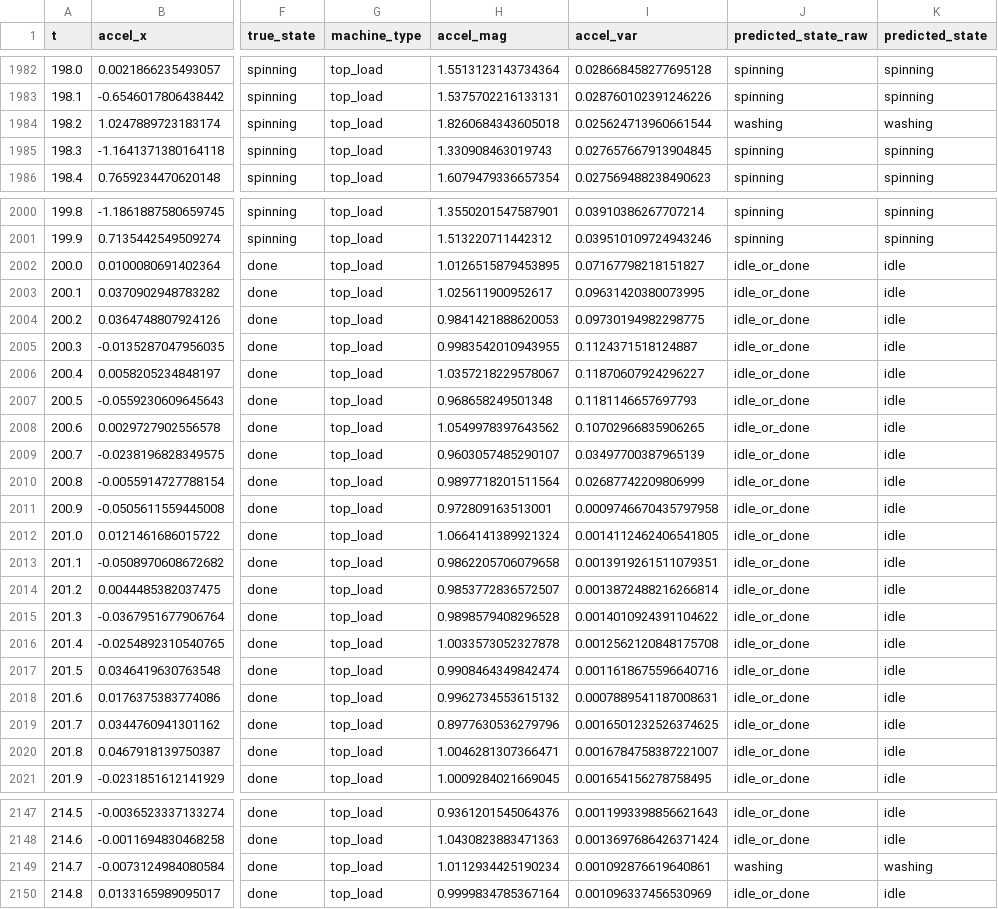
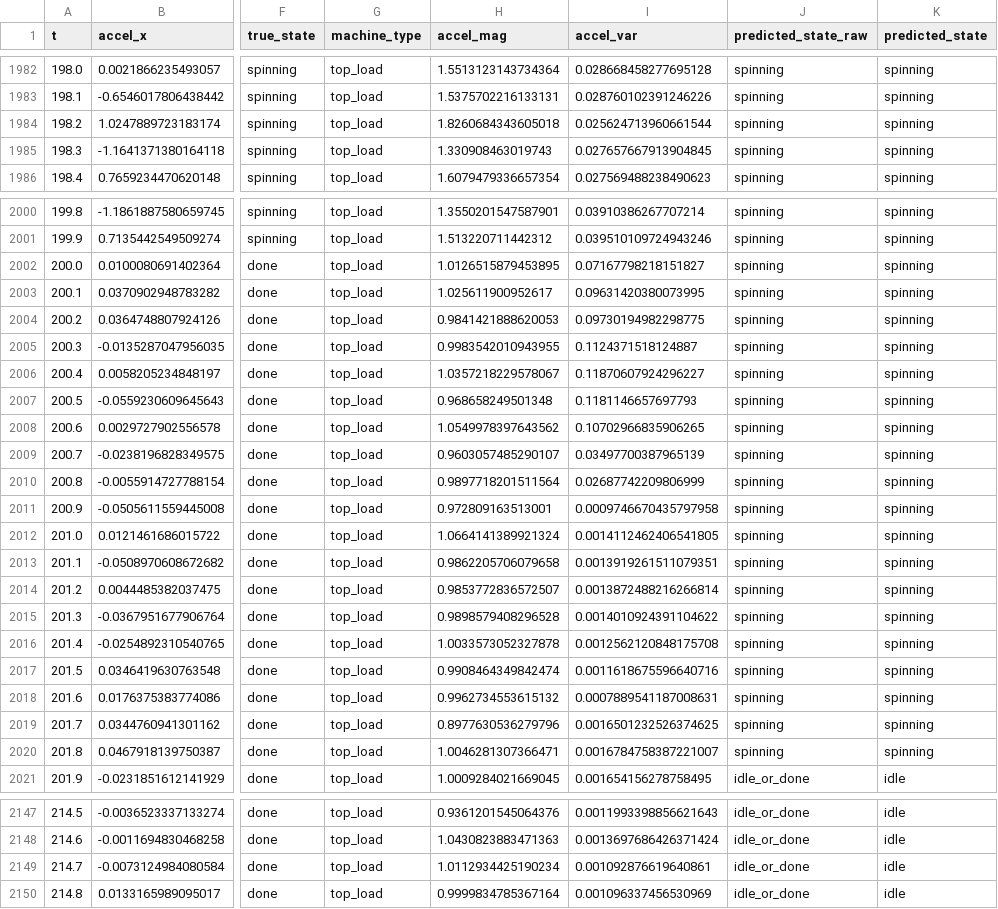
Before and after one commit to Atchaya2305/Dhobidesk, a CSV file: data/classified_top_load.csv, drawn as a sheet; only a part is shown, gaps mark what is left out; the diff covers the shown part only; the diff names each change by its address in the sheet, - before the commit and + after, or states it on an @@ line.

Commit message:
Step 2.1: MQTT publisher working, tuned debounce for clean state transitions

```diff
--- a/data/classified_top_load.csv
+++ b/data/classified_top_load.csv
-J1984 (predicted_state_raw): washing
+J1984 (predicted_state_raw): spinning
-K1984 (predicted_state): washing
+K1984 (predicted_state): spinning
-J2002:J2020 (predicted_state_raw): idle_or_done
+J2002:J2020 (predicted_state_raw): spinning
-K2002:K2020 (predicted_state): idle
+K2002:K2020 (predicted_state): spinning
-J2149 (predicted_state_raw): washing
+J2149 (predicted_state_raw): idle_or_done
-K2149 (predicted_state): washing
+K2149 (predicted_state): idle
```
Also changed, not shown: 111 edited cells elsewhere in this file, 2 other files.
